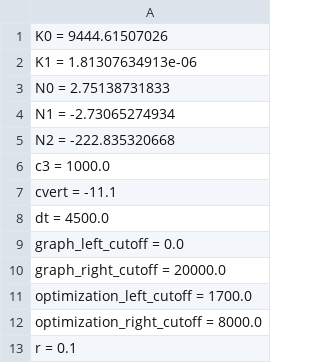
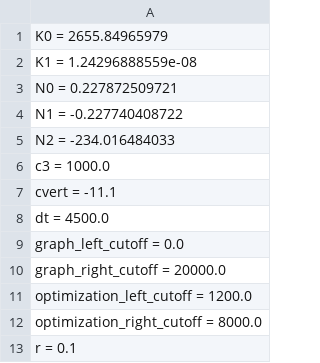
Before and after one commit to zinroc/thesis, a CSV file: new_parameters.csv, drawn as a sheet.

Commit message:
Changed bounds on left and right optimization boundaries. Changed # of iterations in BFGS for better fit.

```diff
--- a/new_parameters.csv
+++ b/new_parameters.csv
@@ -1,6 +1,6 @@
-K0 = 9444.61507026
-K1 = 1.81307634913e-06
-N0 = 2.75138731833
-N1 = -2.73065274934
-N2 = -222.835320668
+K0 = 2655.84965979
+K1 = 1.24296888559e-08
+N0 = 0.227872509721
+N1 = -0.227740408722
+N2 = -234.016484033
 c3 = 1000.0
@@ -10,3 +10,3 @@ graph_left_cutoff = 0.0
 graph_right_cutoff = 20000.0
-optimization_left_cutoff = 1700.0
+optimization_left_cutoff = 1200.0
 optimization_right_cutoff = 8000.0
```
Also changed, not shown: parameters.csv, 1 other file.
